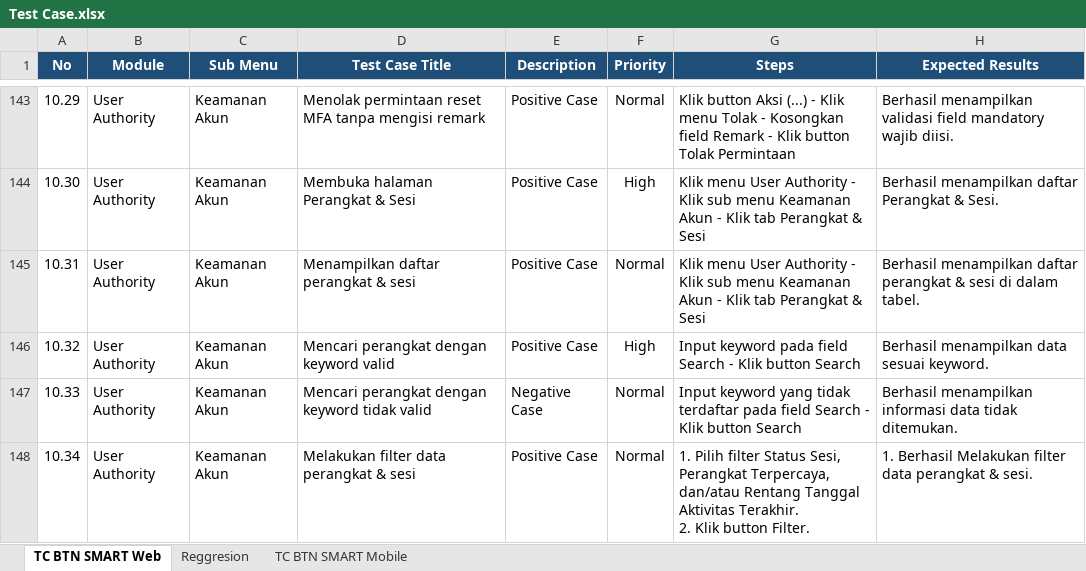
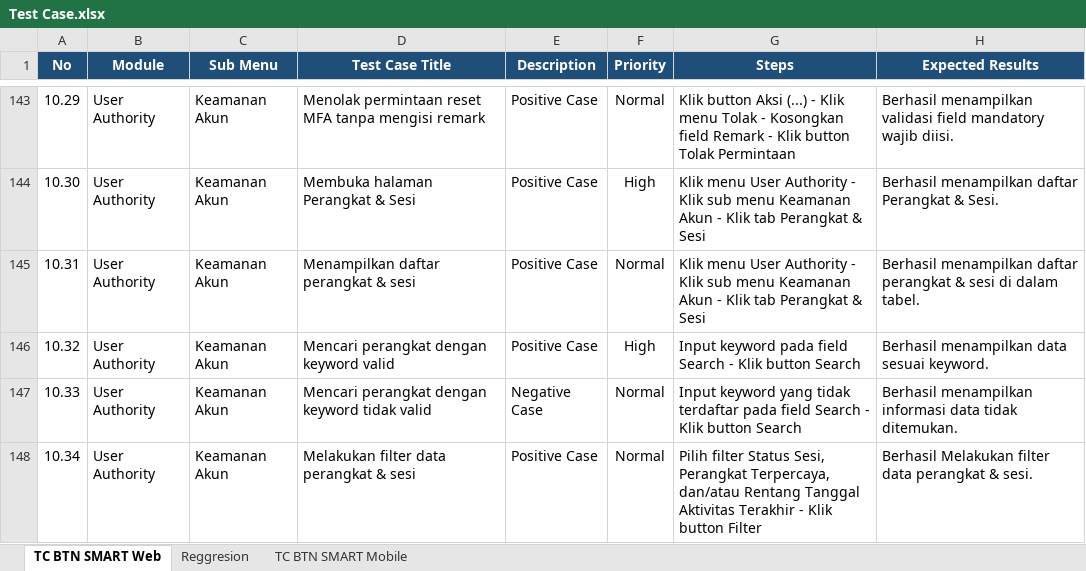
Before and after one commit to muhammaddanihaikal/btn-smart-refactor, an Excel workbook: SIT/Test Case.xlsx, sheet TC BTN SMART Web, drawn as a sheet; only a part is shown, gaps mark what is left out; values as stored, in another font and other column widths than the file's, no borders; ↵ is a line break in a cell; the diff covers the shown part only; the diff names each change by its address in the sheet, - before the commit and + after, or states it on an @@ line.

```diff
--- a/SIT/Test Case.xlsx (sheet TC BTN SMART Web)
+++ b/SIT/Test Case.xlsx (sheet TC BTN SMART Web)
-G148 (Steps): 1. Pilih filter Status Sesi, Perangkat Terpercaya, dan/atau Rentang Tanggal Aktivitas Terakhir. ↵ 2. Klik button Filter.
+G148 (Steps): Pilih filter Status Sesi, Perangkat Terpercaya, dan/atau Rentang Tanggal Aktivitas Terakhir - Klik button Filter
-H148 (Expected Results): 1. Berhasil Melakukan…
+H148 (Expected Results): Berhasil Melakukan…
```
Also changed, not shown: 45 edited cells elsewhere in this sheet, 1 other file.
